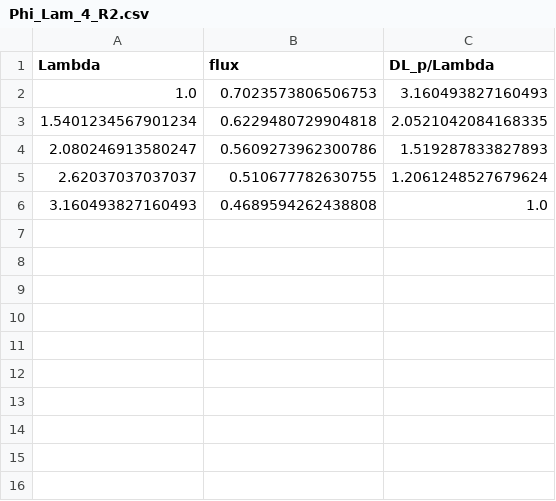
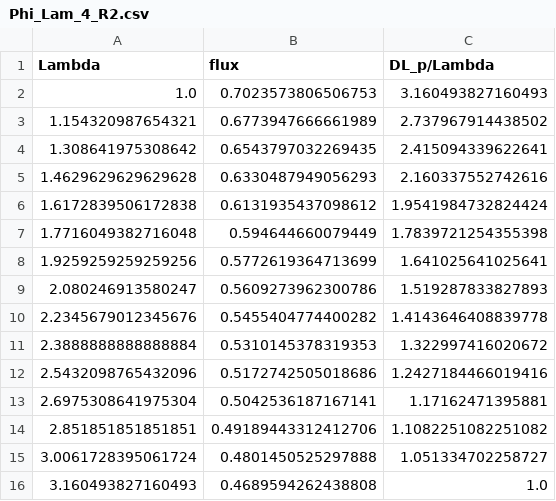
Before and after one commit to qlyan913/fractal_boundary, a CSV file: Ex1_square_top_snowflake/results/Phi_Lam_4_R2.csv, drawn as a sheet; removed rows and columns are numbered as before the commit, all else as after; the diff names each change by its address in the sheet, - before the commit and + after, or states it on an @@ line.

```diff
--- a/Ex1_square_top_snowflake/results/Phi_Lam_4_R2.csv
+++ b/Ex1_square_top_snowflake/results/Phi_Lam_4_R2.csv
-row 3: 1.5401234567901234 | 0.6229480729904818 | 2.0521042084168335
+row 3: 1.154320987654321 | 0.6773947666661989 | 2.737967914438502
+row 4: 1.308641975308642 | 0.6543797032269435 | 2.415094339622641
+row 5: 1.4629629629629628 | 0.6330487949056293 | 2.160337552742616
+row 6: 1.6172839506172838 | 0.6131935437098612 | 1.9541984732824424
+row 7: 1.7716049382716048 | 0.594644660079449 | 1.7839721254355398
+row 8: 1.9259259259259256 | 0.5772619364713699 | 1.641025641025641
-row 5: 2.62037037037037 | 0.510677782630755 | 1.2061248527679624
+row 10: 2.2345679012345676 | 0.5455404774400282 | 1.4143646408839778
+row 11: 2.3888888888888884 | 0.5310145378319353 | 1.322997416020672
+row 12: 2.5432098765432096 | 0.5172742505018686 | 1.2427184466019416
+row 13: 2.6975308641975304 | 0.5042536187167141 | 1.17162471395881
+row 14: 2.851851851851851 | 0.49189443312412706 | 1.1082251082251082
+row 15: 3.0061728395061724 | 0.4801450525297888 | 1.051334702258727
```
Also changed, not shown: 2 other files.
